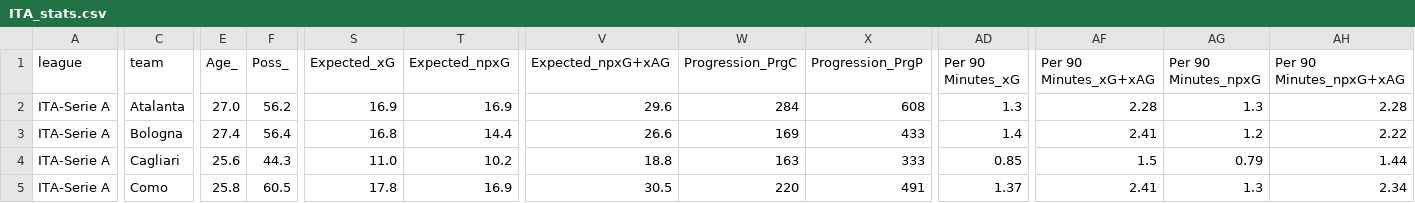
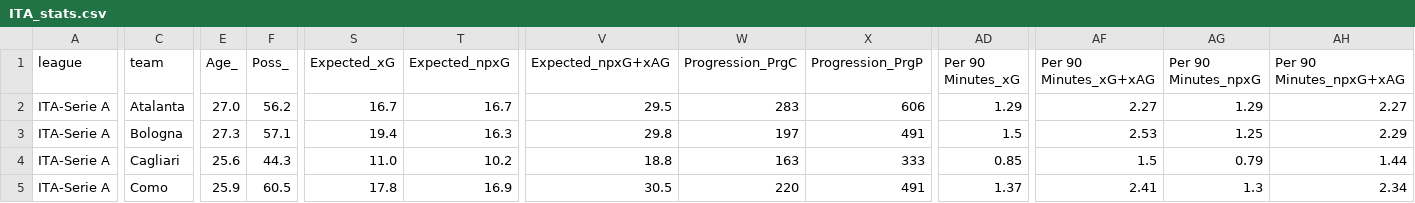
Before and after one commit to incisemih/cebindeki-iddaa-robotu, a CSV file: data/ITA_stats.csv, drawn as a sheet; only a part is shown, gaps mark what is left out; the diff covers the shown part only; the diff names each change by its address in the sheet, - before the commit and + after, or states it on an @@ line.

```diff
--- a/data/ITA_stats.csv
+++ b/data/ITA_stats.csv
-S2 (Expected_xG): 16.9
+S2 (Expected_xG): 16.7
-T2 (Expected_npxG): 16.9
+T2 (Expected_npxG): 16.7
-V2 (Expected_npxG+xAG): 29.6
+V2 (Expected_npxG+xAG): 29.5
-W2 (Progression_PrgC): 284
+W2 (Progression_PrgC): 283
-X2 (Progression_PrgP): 608
+X2 (Progression_PrgP): 606
-AD2 (Per 90 Minutes_xG): 1.3
+AD2 (Per 90 Minutes_xG): 1.29
-AF2 (Per 90 Minutes_xG+xAG): 2.28
+AF2 (Per 90 Minutes_xG+xAG): 2.27
-AG2 (Per 90 Minutes_npxG): 1.3
+AG2 (Per 90 Minutes_npxG): 1.29
-AH2 (Per 90 Minutes_npxG+xAG): 2.28
+AH2 (Per 90 Minutes_npxG+xAG): 2.27
-E3 (Age_): 27.4
+E3 (Age_): 27.3
-F3 (Poss_): 56.4
+F3 (Poss_): 57.1
-S3 (Expected_xG): 16.8
+S3 (Expected_xG): 19.4
-T3 (Expected_npxG): 14.4
+T3 (Expected_npxG): 16.3
-V3 (Expected_npxG+xAG): 26.6
+V3 (Expected_npxG+xAG): 29.8
-W3 (Progression_PrgC): 169
+W3 (Progression_PrgC): 197
-X3 (Progression_PrgP): 433
+X3 (Progression_PrgP): 491
-AD3 (Per 90 Minutes_xG): 1.4
+AD3 (Per 90 Minutes_xG): 1.5
-AF3 (Per 90 Minutes_xG+xAG): 2.41
+AF3 (Per 90 Minutes_xG+xAG): 2.53
-AG3 (Per 90 Minutes_npxG): 1.2
+AG3 (Per 90 Minutes_npxG): 1.25
-AH3 (Per 90 Minutes_npxG+xAG): 2.22
+AH3 (Per 90 Minutes_npxG+xAG): 2.29
-E5 (Age_): 25.8
+E5 (Age_): 25.9
```
Also changed, not shown: 67 edited cells elsewhere in this file, data/ENG_fikstur.csv, data/ENG_stats.csv, 7 other files.
